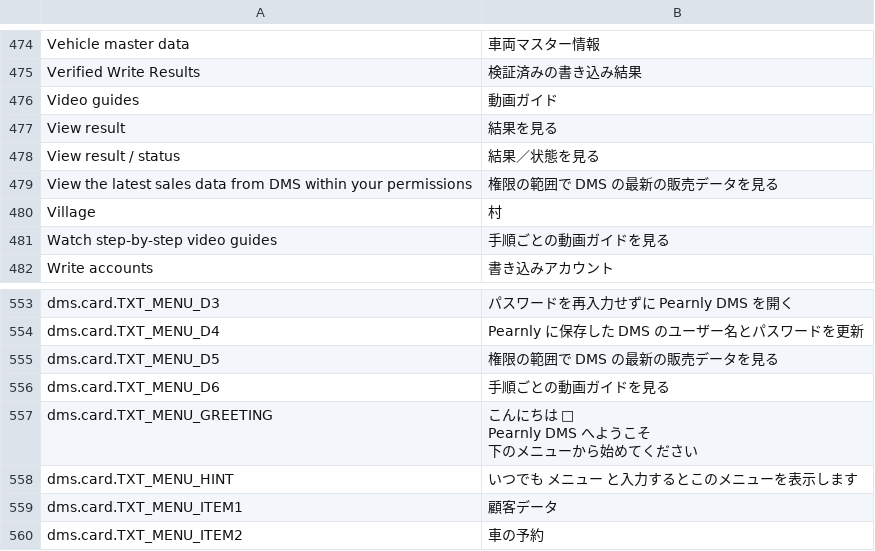
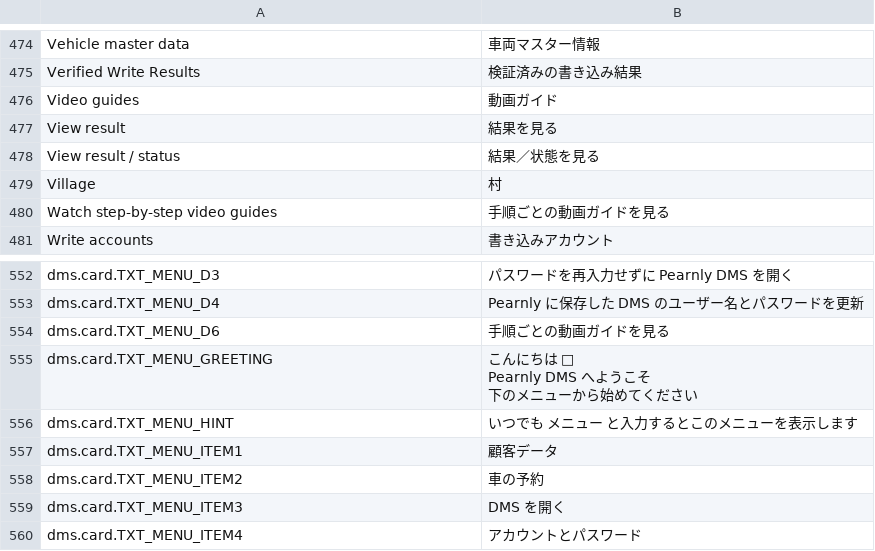
Before and after one commit to skin306152-star/pearnly, a CSV file: apps/pearnly_dms/pearnly_dms/translations/ja.csv, drawn as a sheet; only a part is shown, gaps mark what is left out; the shorter side is filled out with more unchanged rows; the diff names each change by its address in the sheet, - before the commit and + after, or states it on an @@ line.

```diff
--- a/apps/pearnly_dms/pearnly_dms/translations/ja.csv
+++ b/apps/pearnly_dms/pearnly_dms/translations/ja.csv
-row 479: View the latest sales data from DMS within your permissions | 権限の範囲で DMS の最新の販売データを見る
-row 555: dms.card.TXT_MENU_D5 | 権限の範囲で DMS の最新の販売データを見る
```
Also changed, not shown: apps/pearnly_dms/pearnly_dms/i18n/messages.tsv, apps/pearnly_dms/pearnly_dms/translations/en.csv, 4 other files.
